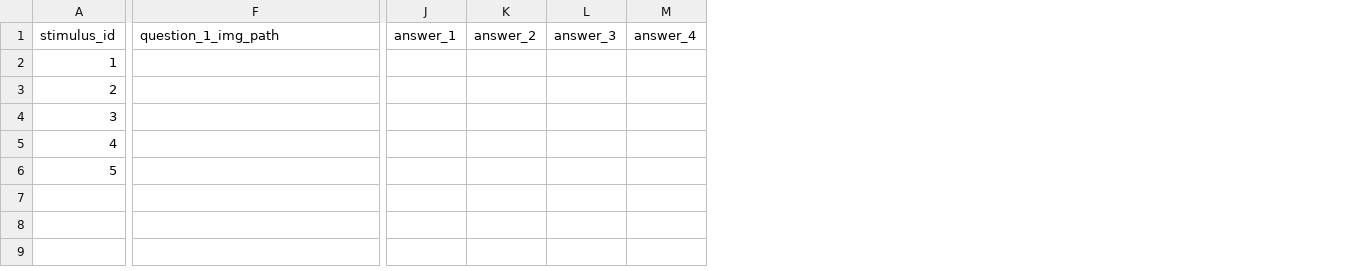
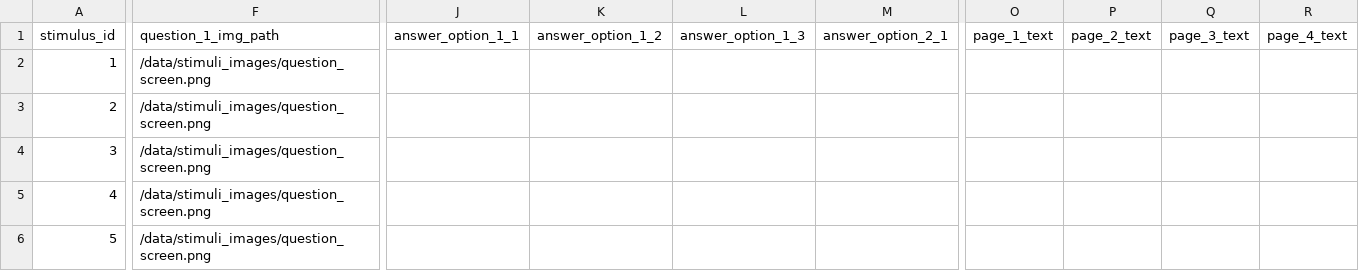
Before and after one commit to MultiplEYE-COST/wg1-experiment-implementation, a CSV file: experiment_implementation/data/data.csv, drawn as a sheet; only a part is shown, gaps mark what is left out; removed rows and columns are numbered as before the commit, all else as after; the diff covers the shown part only; the diff names each change by its address in the sheet, - before the commit and + after, or states it on an @@ line.

Commit message:
use images as stimuli

```diff
--- a/experiment_implementation/data/data.csv
+++ b/experiment_implementation/data/data.csv
-column J, row 1: answer_1
-column K, row 1: answer_2
-column L, row 1: answer_3
-column M, row 1: answer_4
+column J, row 1: answer_option_1_1
+column K, row 1: answer_option_1_2
+column L, row 1: answer_option_1_3
+column M, row 1: answer_option_2_1
+column O, row 1: page_1_text
+column P, row 1: page_2_text
+column Q, row 1: page_3_text
+column R, row 1: page_4_text
-F2:F6: (empty)
+F2:F6: /data/stimuli_images/question_screen.png
```
Also changed, not shown: 16 added columns elsewhere in this file, 11 other files.
